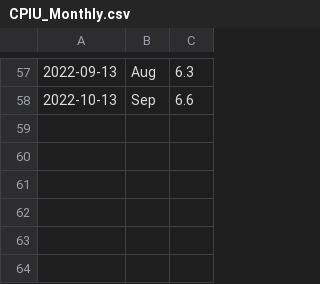
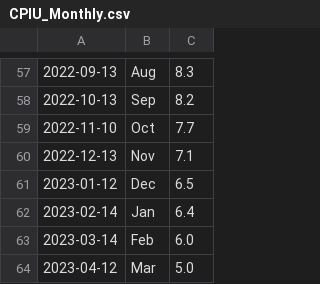
Before and after one commit to DonatasJacin/trading-bot, a CSV file: data/CPIU_Monthly.csv, drawn as a sheet; only a part is shown, gaps mark what is left out; the diff covers the shown part only; the diff names each change by its address in the sheet, - before the commit and + after, or states it on an @@ line.

```diff
--- a/data/CPIU_Monthly.csv
+++ b/data/CPIU_Monthly.csv
-C57: 6.3
+C57: 8.3
-C58: 6.6
+C58: 8.2
+row 59: 2022-11-10 | Oct | 7.7
+row 60: 2022-12-13 | Nov | 7.1
+row 61: 2023-01-12 | Dec | 6.5
+row 62: 2023-02-14 | Jan | 6.4
+row 63: 2023-03-14 | Feb | 6.0
+row 64: 2023-04-12 | Mar | 5.0
```
Also changed, not shown: 1 added row, 1 removed row and 52 edited cells elsewhere in this file, data/Combined.csv, data/FEDFunds.csv, 31 other files.
